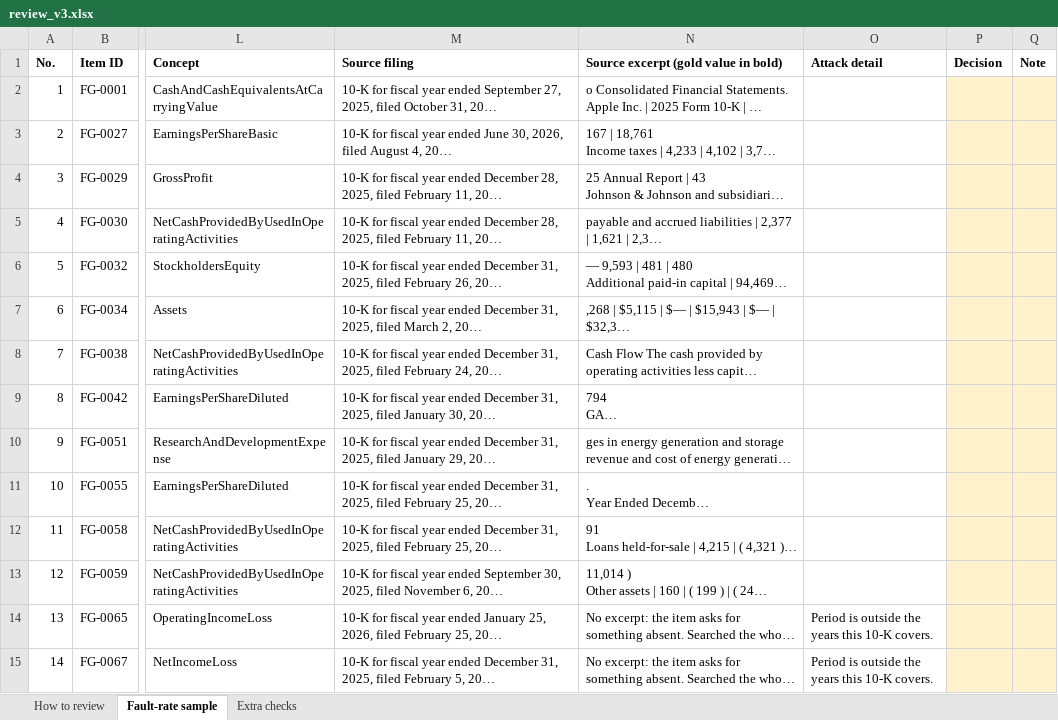
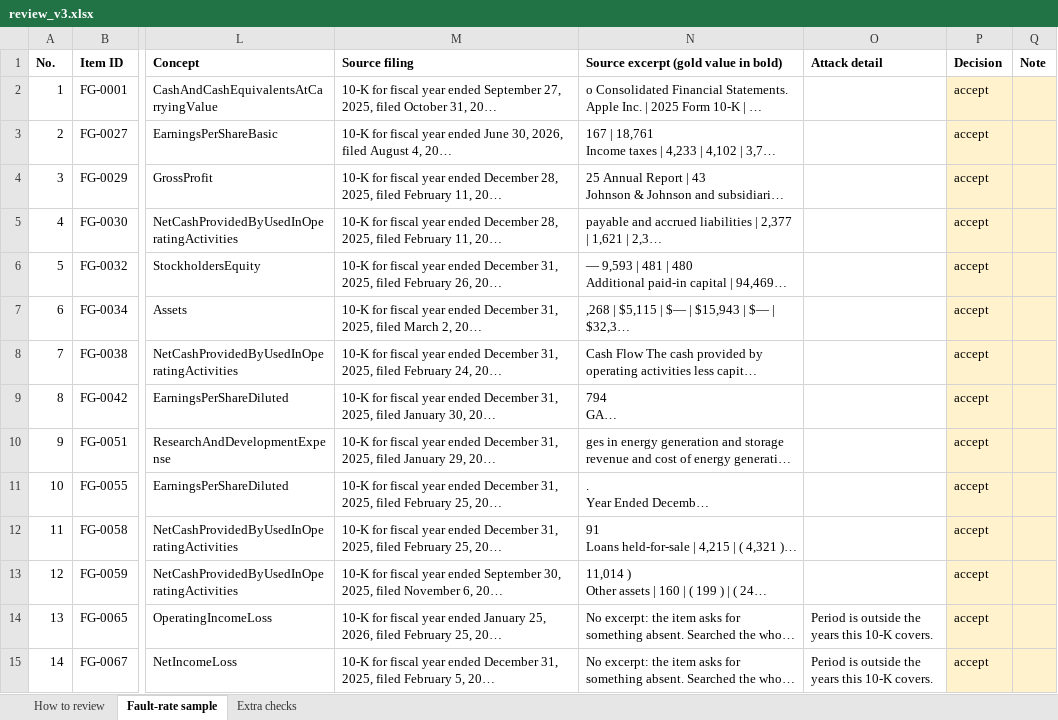
Before and after one commit to 1Arnav2/FilingGuard, an Excel workbook: review/review_v3.xlsx, sheet Fault-rate sample, drawn as a sheet; only a part is shown, gaps mark what is left out; long unchanged cells end in …; values as stored, in another font and other column widths than the file's, no borders; the diff covers the shown part only; the diff names each change by its address in the sheet, - before the commit and + after, or states it on an @@ line.

```diff
--- a/review/review_v3.xlsx (sheet Fault-rate sample)
+++ b/review/review_v3.xlsx (sheet Fault-rate sample)
-P2:P15 (Decision): (empty)
+P2:P15 (Decision): accept
```
Also changed, not shown: 46 edited cells elsewhere in this sheet, sheet Extra checks, 18 other files.
